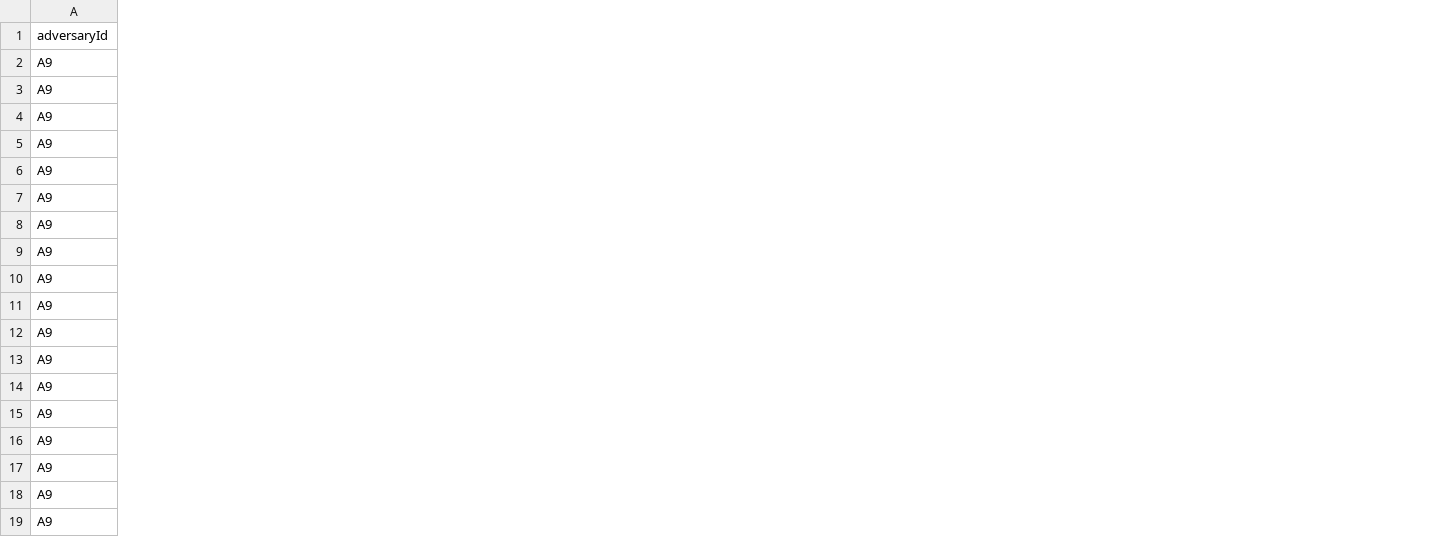
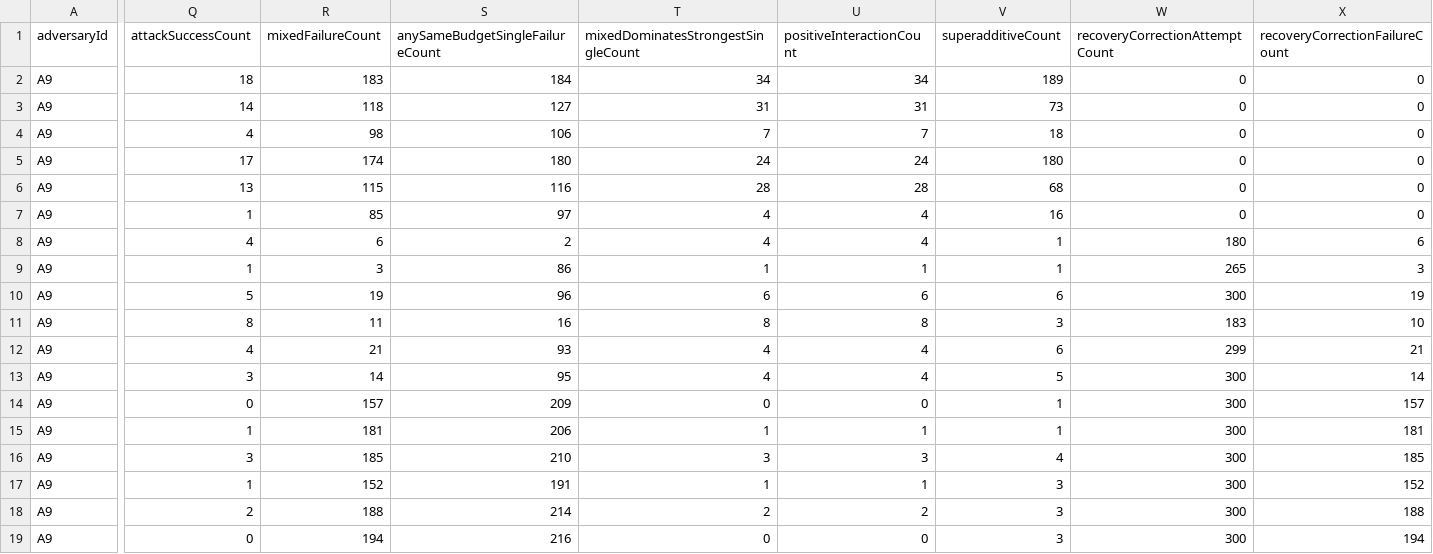
Before and after one commit to Jacoba1100254352/congress-institutional-simulator, a CSV file: reports/adversarial-stress-a9-summary.csv, drawn as a sheet; only a part is shown, gaps mark what is left out; the diff names each change by its address in the sheet, - before the commit and + after, or states it on an @@ line.

Commit message:
Add multi-seed A9 adversary replication

```diff
--- a/reports/adversarial-stress-a9-summary.csv
+++ b/reports/adversarial-stress-a9-summary.csv
+column Q (attackSuccessCount), rows 2-19: 18 | 14 | 4 | 17 | 13 | 1 | 4 | 1 | 5 | 8 | 4 | 3 | 0 | 1 | 3 | 1 | 2 | 0
+column R (mixedFailureCount), rows 2-19: 183 | 118 | 98 | 174 | 115 | 85 | 6 | 3 | 19 | 11 | 21 | 14 | 157 | 181 | 185 | 152 | 188 | 194
+column S (anySameBudgetSingleFailureCount), rows 2-19: 184 | 127 | 106 | 180 | 116 | 97 | 2 | 86 | 96 | 16 | 93 | 95 | 209 | 206 | 210 | 191 | 214 | 216
+column T, rows 1-19: mixedDominatesStrongestSingleCount | 34 | 31 | 7 | 24 | 28 | 4 | 4 | 1 | 6 | 8 | 4 | 4 | 0 | 1 | 3 | 1 | 2 | 0
+column U (positiveInteractionCount), rows 2-19: 34 | 31 | 7 | 24 | 28 | 4 | 4 | 1 | 6 | 8 | 4 | 4 | 0 | 1 | 3 | 1 | 2 | 0
+column V (superadditiveCount), rows 2-19: 189 | 73 | 18 | 180 | 68 | 16 | 1 | 1 | 6 | 3 | 6 | 5 | 1 | 1 | 4 | 3 | 3 | 3
+column W (recoveryCorrectionAttemptCount), rows 2-19: 0 | 0 | 0 | 0 | 0 | 0 | 180 | 265 | 300 | 183 | 299 | 300 | 300 | 300 | 300 | 300 | 300 | 300
+column X (recoveryCorrectionFailureCount), rows 2-19: 0 | 0 | 0 | 0 | 0 | 0 | 6 | 3 | 19 | 10 | 21 | 14 | 157 | 181 | 185 | 152 | 188 | 194
```
Also changed, not shown: reports/adversarial-pilot-cell-map.csv, 24 other files.
